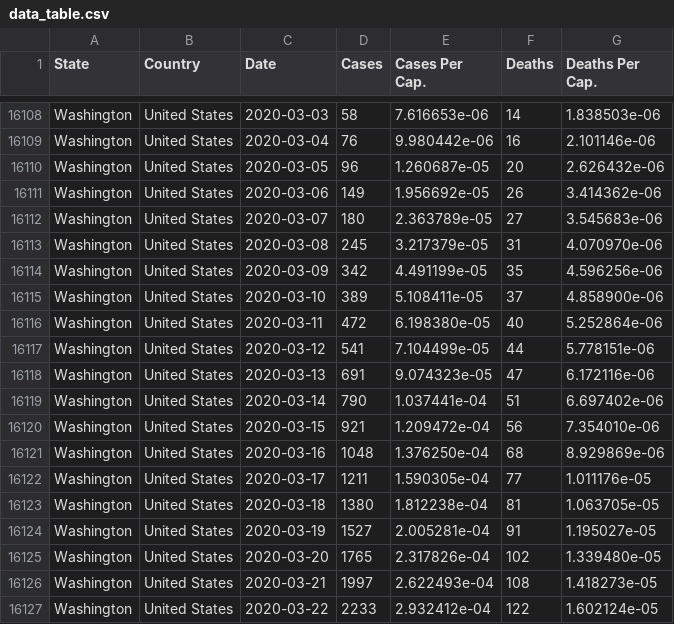
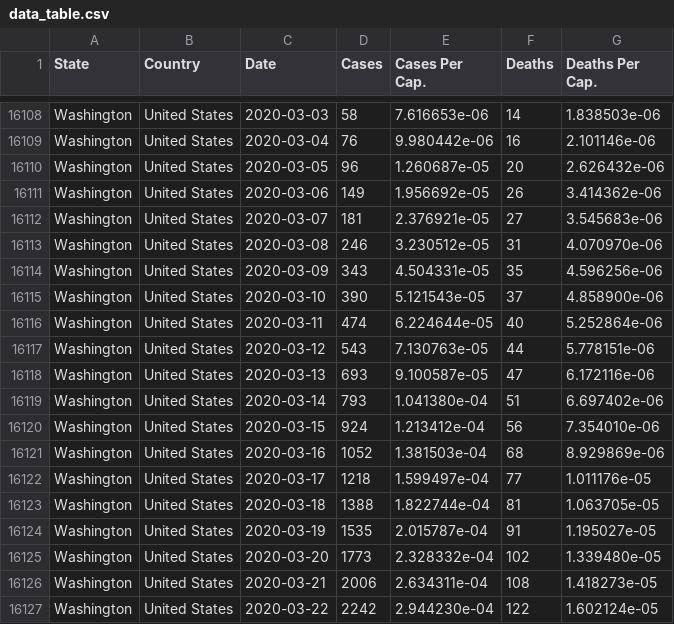
Before and after one commit to rben01/covid19, a CSV file: data/data_table.csv, drawn as a sheet; only a part is shown, gaps mark what is left out; the diff covers the shown part only.

```diff
--- a/data/data_table.csv
+++ b/data/data_table.csv
@@ -16111,17 +16111,17 @@ Washington,United States,2020-03-05,96,1.260687e-05,20,2.626432e-06
 Washington,United States,2020-03-06,149,1.956692e-05,26,3.414362e-06
-Washington,United States,2020-03-07,180,2.363789e-05,27,3.545683e-06
-Washington,United States,2020-03-08,245,3.217379e-05,31,4.070970e-06
-Washington,United States,2020-03-09,342,4.491199e-05,35,4.596256e-06
-Washington,United States,2020-03-10,389,5.108411e-05,37,4.858900e-06
-Washington,United States,2020-03-11,472,6.198380e-05,40,5.252864e-06
-Washington,United States,2020-03-12,541,7.104499e-05,44,5.778151e-06
-Washington,United States,2020-03-13,691,9.074323e-05,47,6.172116e-06
-Washington,United States,2020-03-14,790,1.037441e-04,51,6.697402e-06
-Washington,United States,2020-03-15,921,1.209472e-04,56,7.354010e-06
-Washington,United States,2020-03-16,1048,1.376250e-04,68,8.929869e-06
-Washington,United States,2020-03-17,1211,1.590305e-04,77,1.011176e-05
-Washington,United States,2020-03-18,1380,1.812238e-04,81,1.063705e-05
-Washington,United States,2020-03-19,1527,2.005281e-04,91,1.195027e-05
-Washington,United States,2020-03-20,1765,2.317826e-04,102,1.339480e-05
-Washington,United States,2020-03-21,1997,2.622493e-04,108,1.418273e-05
-Washington,United States,2020-03-22,2233,2.932412e-04,122,1.602124e-05
+Washington,United States,2020-03-07,181,2.376921e-05,27,3.545683e-06
+Washington,United States,2020-03-08,246,3.230512e-05,31,4.070970e-06
+Washington,United States,2020-03-09,343,4.504331e-05,35,4.596256e-06
+Washington,United States,2020-03-10,390,5.121543e-05,37,4.858900e-06
+Washington,United States,2020-03-11,474,6.224644e-05,40,5.252864e-06
+Washington,United States,2020-03-12,543,7.130763e-05,44,5.778151e-06
+Washington,United States,2020-03-13,693,9.100587e-05,47,6.172116e-06
+Washington,United States,2020-03-14,793,1.041380e-04,51,6.697402e-06
+Washington,United States,2020-03-15,924,1.213412e-04,56,7.354010e-06
+Washington,United States,2020-03-16,1052,1.381503e-04,68,8.929869e-06
+Washington,United States,2020-03-17,1218,1.599497e-04,77,1.011176e-05
+Washington,United States,2020-03-18,1388,1.822744e-04,81,1.063705e-05
+Washington,United States,2020-03-19,1535,2.015787e-04,91,1.195027e-05
+Washington,United States,2020-03-20,1773,2.328332e-04,102,1.339480e-05
+Washington,United States,2020-03-21,2006,2.634311e-04,108,1.418273e-05
+Washington,United States,2020-03-22,2242,2.944230e-04,122,1.602124e-05
```
Also changed, not shown: 40 edited cells elsewhere in this file, data/covid_states_daily.csv, 2 other files.
